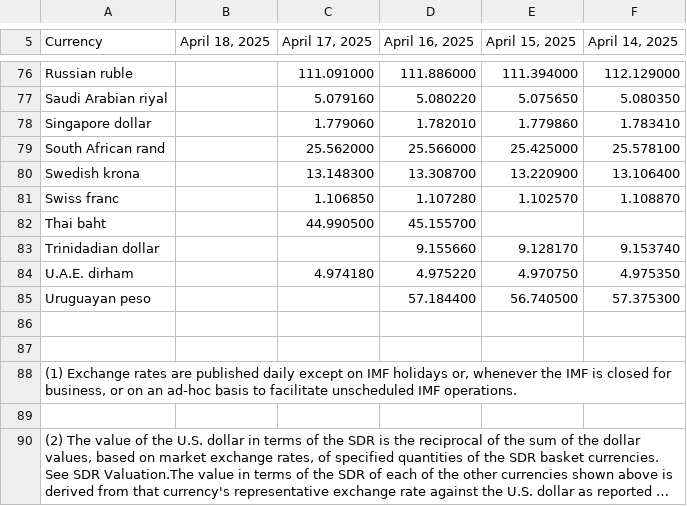
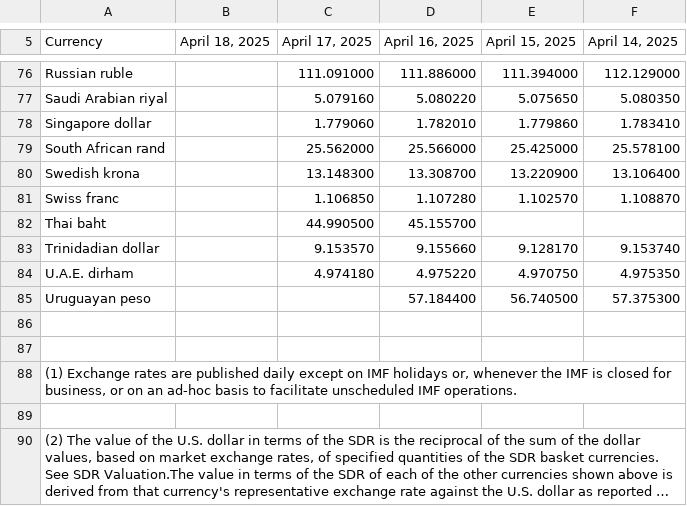
Before and after one commit to instant-solutions/quarkus-moneta-data, a TSV file: imf.tsv, drawn as a sheet; only a part is shown, gaps mark what is left out; long unchanged cells end in …; the diff covers the shown part only.

```diff
--- a/imf.tsv
+++ b/imf.tsv
@@ -82,3 +82,3 @@ Swiss franc		1.106850	1.107280	1.102570	1.108870
 Thai baht		44.990500	45.155700		
-Trinidadian dollar			9.155660	9.128170	9.153740
+Trinidadian dollar		9.153570	9.155660	9.128170	9.153740
 U.A.E. dirham		4.974180	4.975220	4.970750	4.975350
```
Also changed, not shown: 7 edited cells elsewhere in this file.
